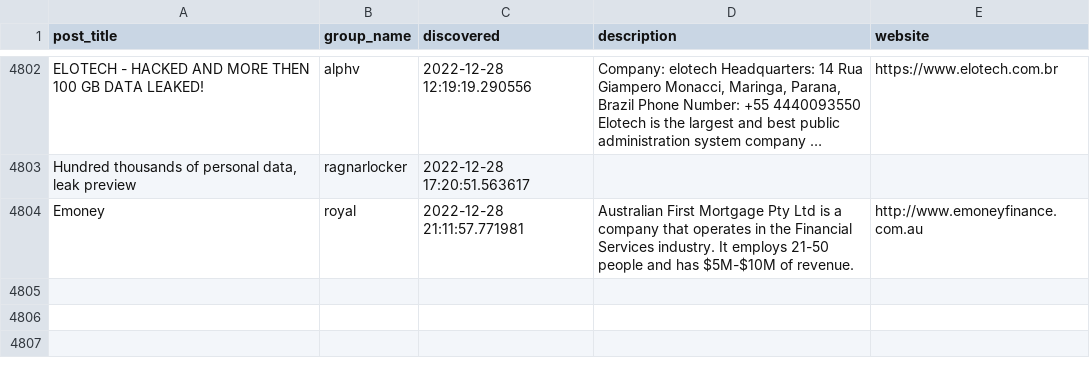
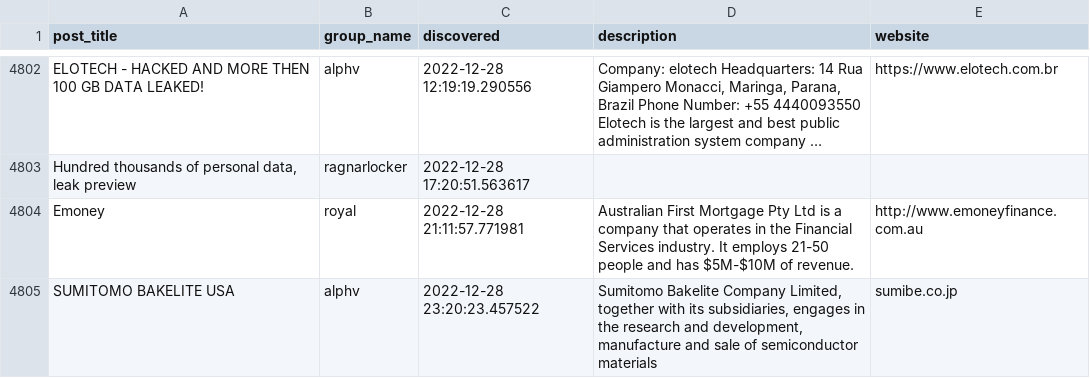
Before and after one commit to tinyx3k/ransomware.live, a CSV file: docs/posts.csv, drawn as a sheet; only a part is shown, gaps mark what is left out; long unchanged cells end in …; the diff names each change by its address in the sheet, - before the commit and + after, or states it on an @@ line.

```diff
--- a/docs/posts.csv
+++ b/docs/posts.csv
+row 4805: SUMITOMO BAKELITE USA | alphv | 2022-12-28 23:20:23.457522 | Sumitomo Bakelite Company Limited, together with its subsidiaries, engages in the research and development, manufacture and sale of semiconductor materials | sumibe.co.jp
```
Also changed, not shown: 48 other files.
